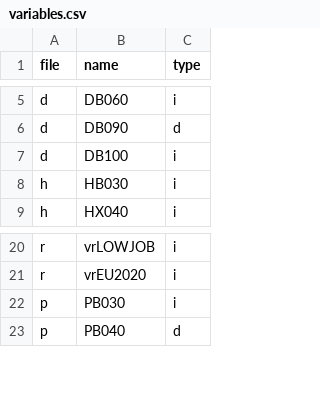
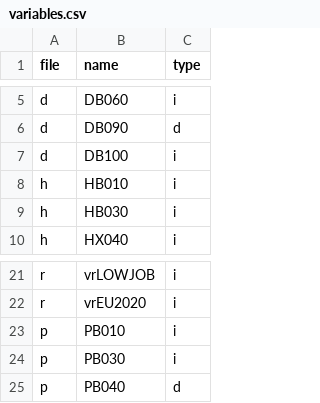
Before and after one commit to jcpernias/itp2, a CSV file: data-raw/variables.csv, drawn as a sheet; only a part is shown, gaps mark what is left out; the diff names each change by its address in the sheet, - before the commit and + after, or states it on an @@ line.

Commit message:
Add year variables

```diff
--- a/data-raw/variables.csv
+++ b/data-raw/variables.csv
+row 8: h | HB010 | i
+row 23: p | PB010 | i
```
